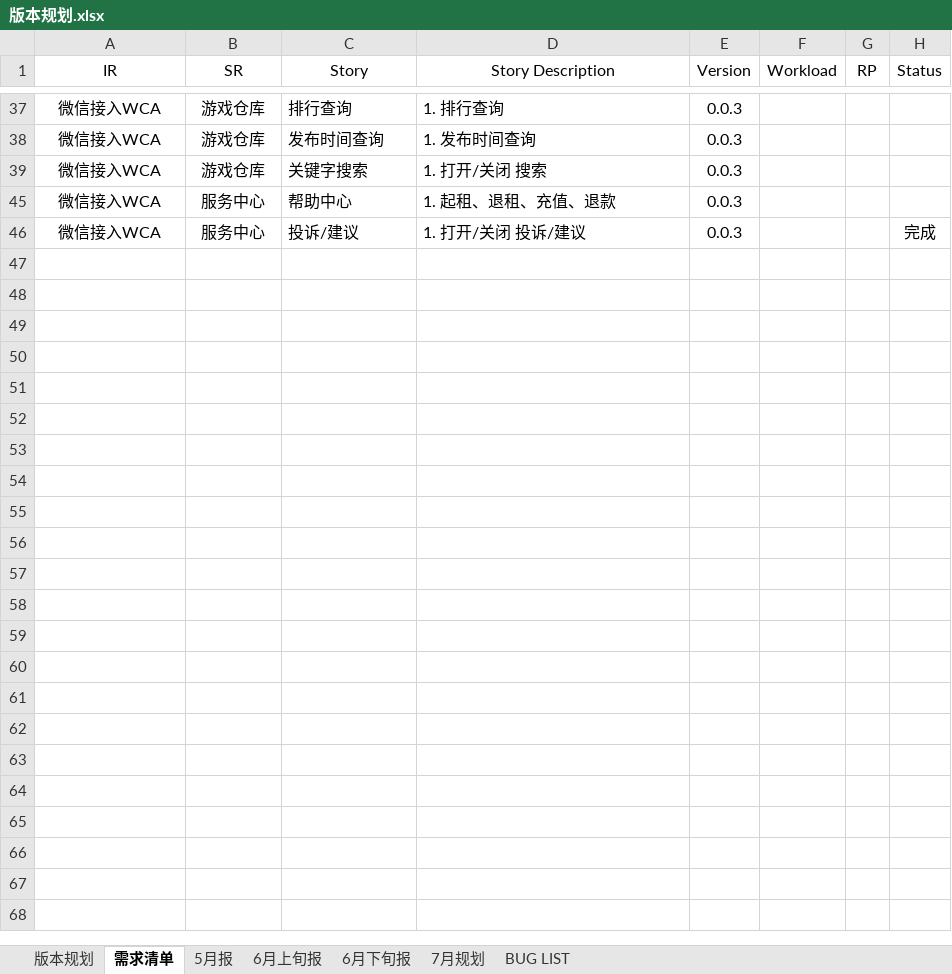
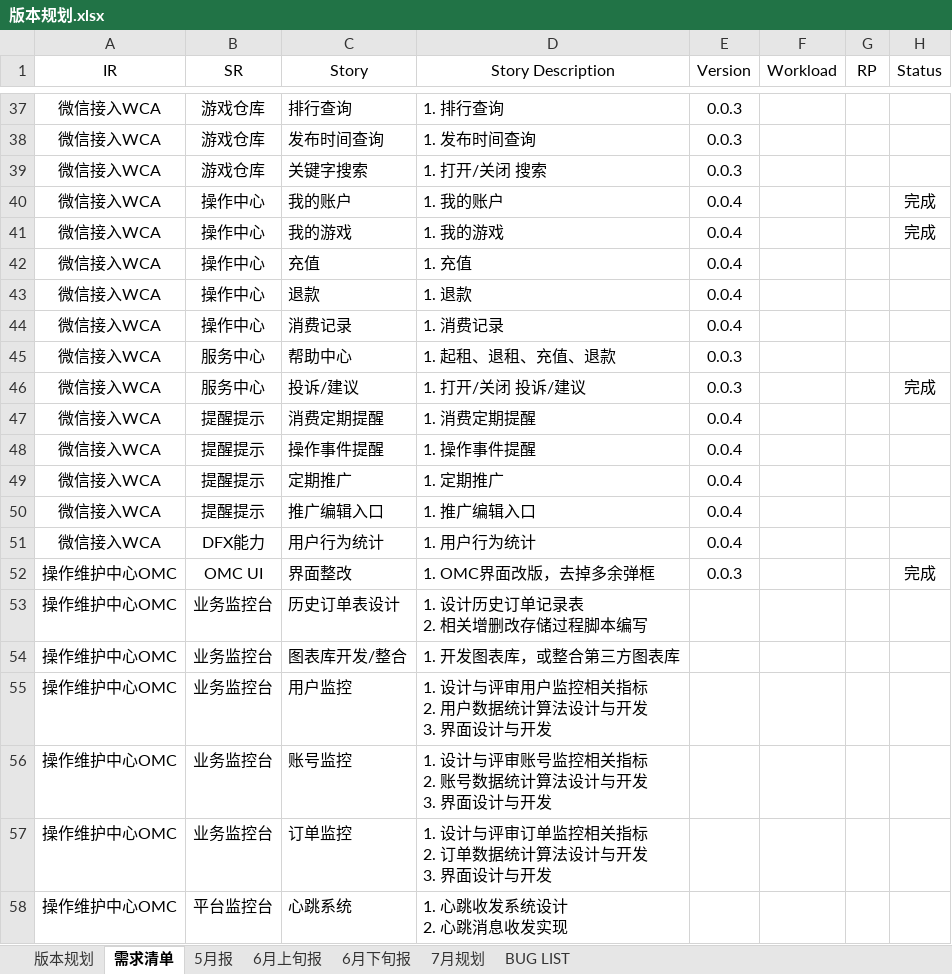
Before and after one commit to fomjar/ski, an Excel workbook: doc/平台/版本规划.xlsx, sheet 需求清单, drawn as a sheet; only a part is shown, gaps mark what is left out; values as stored, in another font and other column widths than the file's, no borders; table styles not drawn; ↵ is a line break in a cell; the diff covers the shown part only; the diff names each change by its address in the sheet, - before the commit and + after, or states it on an @@ line.

```diff
--- a/doc/平台/版本规划.xlsx (sheet 需求清单)
+++ b/doc/平台/版本规划.xlsx (sheet 需求清单)
@@ row 40 unhidden: 微信接入WCA | 操作中心 | 我的账户 | 1. 我的账户 | 0.0.4 |  |  | 完成 @@
@@ row 41 unhidden: 微信接入WCA | 操作中心 | 我的游戏 | 1. 我的游戏 | 0.0.4 |  |  | 完成 @@
@@ row 42 unhidden: 微信接入WCA | 操作中心 | 充值 | 1. 充值 | 0.0.4 @@
@@ row 43 unhidden: 微信接入WCA | 操作中心 | 退款 | 1. 退款 | 0.0.4 @@
@@ row 44 unhidden: 微信接入WCA | 操作中心 | 消费记录 | 1. 消费记录 | 0.0.4 @@
@@ row 47 unhidden: 微信接入WCA | 提醒提示 | 消费定期提醒 | 1. 消费定期提醒 | 0.0.4 @@
@@ row 48 unhidden: 微信接入WCA | 提醒提示 | 操作事件提醒 | 1. 操作事件提醒 | 0.0.4 @@
@@ row 49 unhidden: 微信接入WCA | 提醒提示 | 定期推广 | 1. 定期推广 | 0.0.4 @@
@@ row 50 unhidden: 微信接入WCA | 提醒提示 | 推广编辑入口 | 1. 推广编辑入口 | 0.0.4 @@
@@ row 51 unhidden: 微信接入WCA | DFX能力 | 用户行为统计 | 1. 用户行为统计 | 0.0.4 @@
+row 52: 操作维护中心OMC | OMC UI | 界面整改 | 1. OMC界面改版，去掉多余弹框 | 0.0.3 |  |  | 完成
@@ row 53 unhidden: 操作维护中心OMC | 业务监控台 | 历史订单表设计 | 1. 设计历史订单记录表 ↵ 2. 相关增删改存储过程脚本编写 @@
@@ row 54 unhidden: 操作维护中心OMC | 业务监控台 | 图表库开发/整合 | 1. 开发图表库，或整合第三方图表库 @@
@@ row 55 unhidden: 操作维护中心OMC | 业务监控台 | 用户监控 | 1. 设计与评审用户监控相关指标 ↵ 2. 用户数据统计算法设计与开发 ↵ 3. 界面设计与开发 @@
@@ row 56 unhidden: 操作维护中心OMC | 业务监控台 | 账号监控 | 1. 设计与评审账号监控相关指标 ↵ 2. 账号数据统计算法设计与开发 ↵ 3. 界面设计与开发 @@
@@ row 57 unhidden: 操作维护中心OMC | 业务监控台 | 订单监控 | 1. 设计与评审订单监控相关指标 ↵ 2. 订单数据统计算法设计与开发 ↵ 3. 界面设计与开发 @@
@@ row 58 unhidden: 操作维护中心OMC | 平台监控台 | 心跳系统 | 1. 心跳收发系统设计 ↵ 2. 心跳消息收发实现 @@
```
Also changed, not shown: 37 hidden or unhidden rows elsewhere in this sheet, 16 other files.
